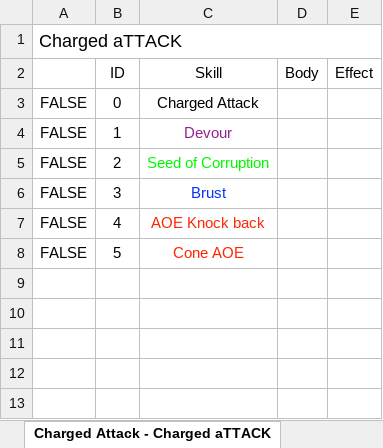
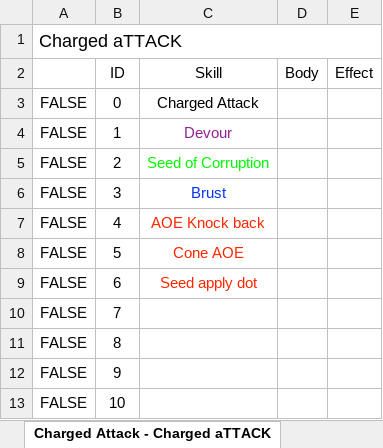
Before and after one commit to HandsomeCharming/Free_Lunch, an Excel workbook: Skill List.xlsx, sheet Charged Attack - Charged aTTACK, drawn as a sheet; values as stored, in another font and other column widths than the file's, no borders; the diff names each change by its address in the sheet, - before the commit and + after, or states it on an @@ line.

```diff
--- a/Skill List.xlsx (sheet Charged Attack - Charged aTTACK)
+++ b/Skill List.xlsx (sheet Charged Attack - Charged aTTACK)
+row 9: FALSE | 6 | Seed apply dot
+row 10: FALSE | 7
+row 11: FALSE | 8
+row 12: FALSE | 9
+row 13: FALSE | 10
```
Also changed, not shown: sheet Block - Block, other sheet tabs, 1 other file.
